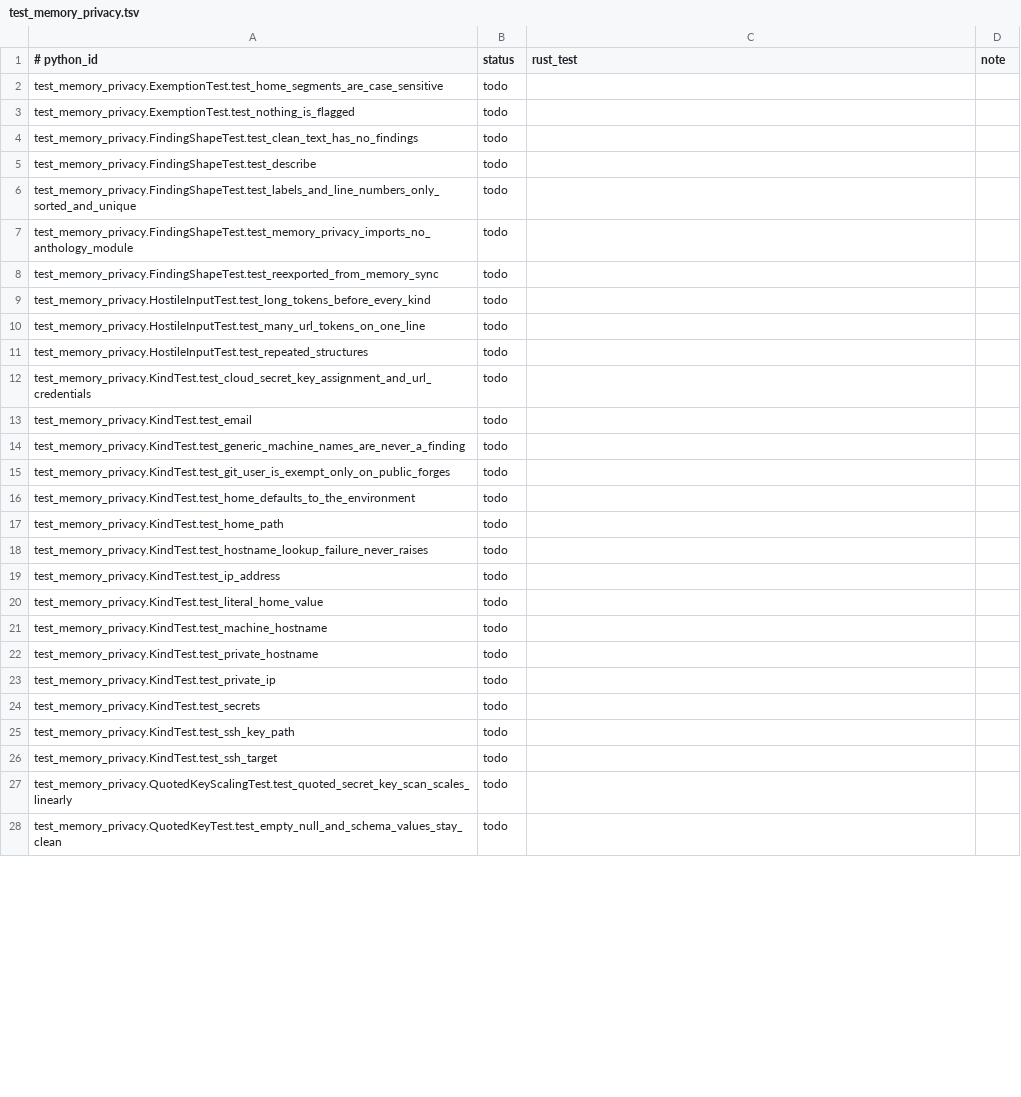
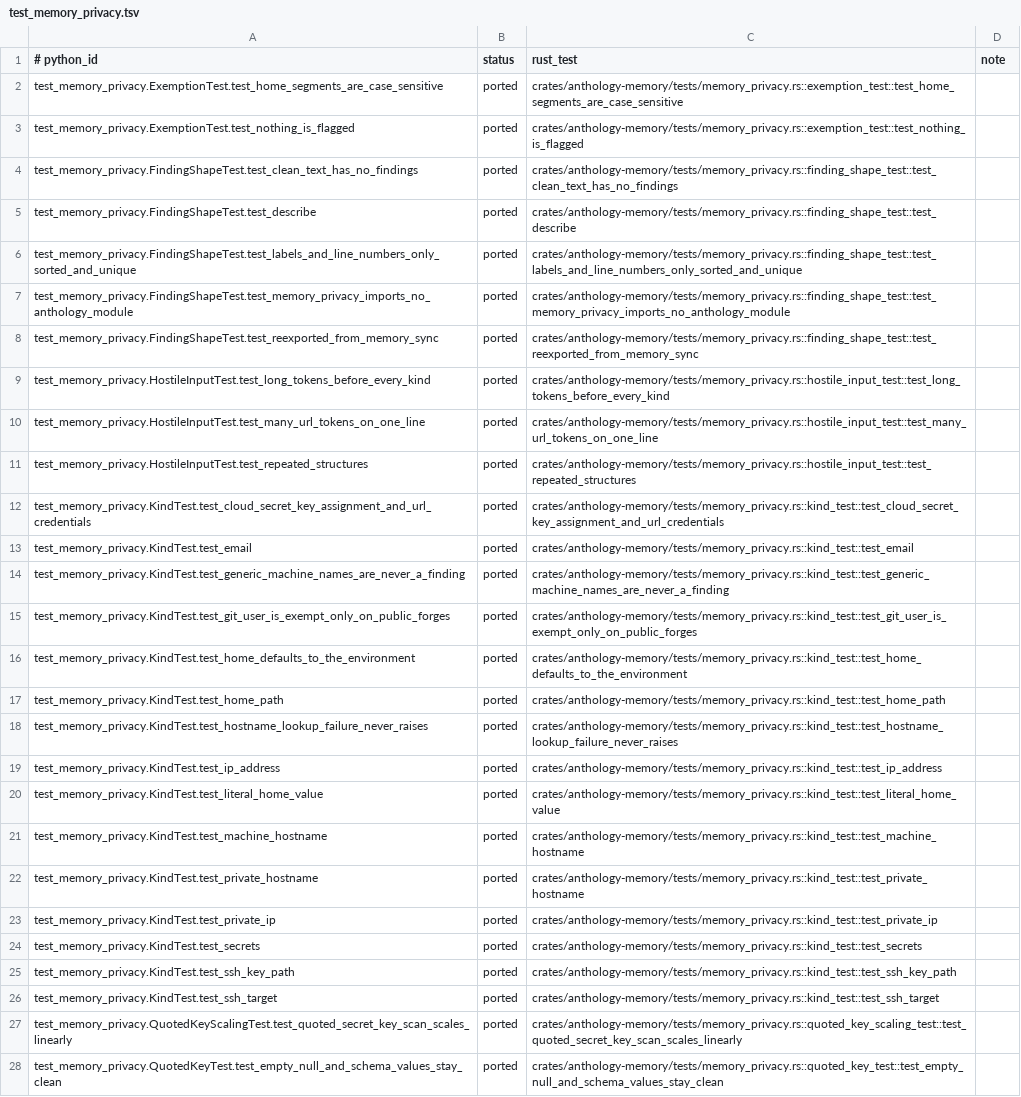
Before and after one commit to rbonweb/anthology, a TSV file: port/ledger/test_memory_privacy.tsv, drawn as a sheet; only a part is shown; the diff covers the shown part only; the diff names each change by its address in the sheet, - before the commit and + after, or states it on an @@ line.

```diff
--- a/port/ledger/test_memory_privacy.tsv
+++ b/port/ledger/test_memory_privacy.tsv
-B2:B28 (status): todo
+B2:B28 (status): ported
-C2 (rust_test): (empty)
+C2 (rust_test): crates/anthology-memory/tests/memory_privacy.rs::exemption_test::test_home_segments_are_case_sensitive
-C3 (rust_test): (empty)
+C3 (rust_test): crates/anthology-memory/tests/memory_privacy.rs::exemption_test::test_nothing_is_flagged
-C4 (rust_test): (empty)
+C4 (rust_test): crates/anthology-memory/tests/memory_privacy.rs::finding_shape_test::test_clean_text_has_no_findings
-C5 (rust_test): (empty)
+C5 (rust_test): crates/anthology-memory/tests/memory_privacy.rs::finding_shape_test::test_describe
-C6 (rust_test): (empty)
+C6 (rust_test): crates/anthology-memory/tests/memory_privacy.rs::finding_shape_test::test_labels_and_line_numbers_only_sorted_and_unique
-C7 (rust_test): (empty)
+C7 (rust_test): crates/anthology-memory/tests/memory_privacy.rs::finding_shape_test::test_memory_privacy_imports_no_anthology_module
-C8 (rust_test): (empty)
+C8 (rust_test): crates/anthology-memory/tests/memory_privacy.rs::finding_shape_test::test_reexported_from_memory_sync
-C9 (rust_test): (empty)
+C9 (rust_test): crates/anthology-memory/tests/memory_privacy.rs::hostile_input_test::test_long_tokens_before_every_kind
-C10 (rust_test): (empty)
+C10 (rust_test): crates/anthology-memory/tests/memory_privacy.rs::hostile_input_test::test_many_url_tokens_on_one_line
-C11 (rust_test): (empty)
+C11 (rust_test): crates/anthology-memory/tests/memory_privacy.rs::hostile_input_test::test_repeated_structures
-C12 (rust_test): (empty)
+C12 (rust_test): crates/anthology-memory/tests/memory_privacy.rs::kind_test::test_cloud_secret_key_assignment_and_url_credentials
-C13 (rust_test): (empty)
+C13 (rust_test): crates/anthology-memory/tests/memory_privacy.rs::kind_test::test_email
-C14 (rust_test): (empty)
+C14 (rust_test): crates/anthology-memory/tests/memory_privacy.rs::kind_test::test_generic_machine_names_are_never_a_finding
-C15 (rust_test): (empty)
+C15 (rust_test): crates/anthology-memory/tests/memory_privacy.rs::kind_test::test_git_user_is_exempt_only_on_public_forges
-C16 (rust_test): (empty)
+C16 (rust_test): crates/anthology-memory/tests/memory_privacy.rs::kind_test::test_home_defaults_to_the_environment
-C17 (rust_test): (empty)
+C17 (rust_test): crates/anthology-memory/tests/memory_privacy.rs::kind_test::test_home_path
-C18 (rust_test): (empty)
+C18 (rust_test): crates/anthology-memory/tests/memory_privacy.rs::kind_test::test_hostname_lookup_failure_never_raises
-C19 (rust_test): (empty)
+C19 (rust_test): crates/anthology-memory/tests/memory_privacy.rs::kind_test::test_ip_address
-C20 (rust_test): (empty)
+C20 (rust_test): crates/anthology-memory/tests/memory_privacy.rs::kind_test::test_literal_home_value
-C21 (rust_test): (empty)
+C21 (rust_test): crates/anthology-memory/tests/memory_privacy.rs::kind_test::test_machine_hostname
-C22 (rust_test): (empty)
+C22 (rust_test): crates/anthology-memory/tests/memory_privacy.rs::kind_test::test_private_hostname
-C23 (rust_test): (empty)
+C23 (rust_test): crates/anthology-memory/tests/memory_privacy.rs::kind_test::test_private_ip
-C24 (rust_test): (empty)
+C24 (rust_test): crates/anthology-memory/tests/memory_privacy.rs::kind_test::test_secrets
-C25 (rust_test): (empty)
+C25 (rust_test): crates/anthology-memory/tests/memory_privacy.rs::kind_test::test_ssh_key_path
-C26 (rust_test): (empty)
+C26 (rust_test): crates/anthology-memory/tests/memory_privacy.rs::kind_test::test_ssh_target
-C27 (rust_test): (empty)
+C27 (rust_test): crates/anthology-memory/tests/memory_privacy.rs::quoted_key_scaling_test::test_quoted_secret_key_scan_scales_linearly
-C28 (rust_test): (empty)
+C28 (rust_test): crates/anthology-memory/tests/memory_privacy.rs::quoted_key_test::test_empty_null_and_schema_values_stay_clean
```
Also changed, not shown: 12 edited cells elsewhere in this file, 15 other files.
